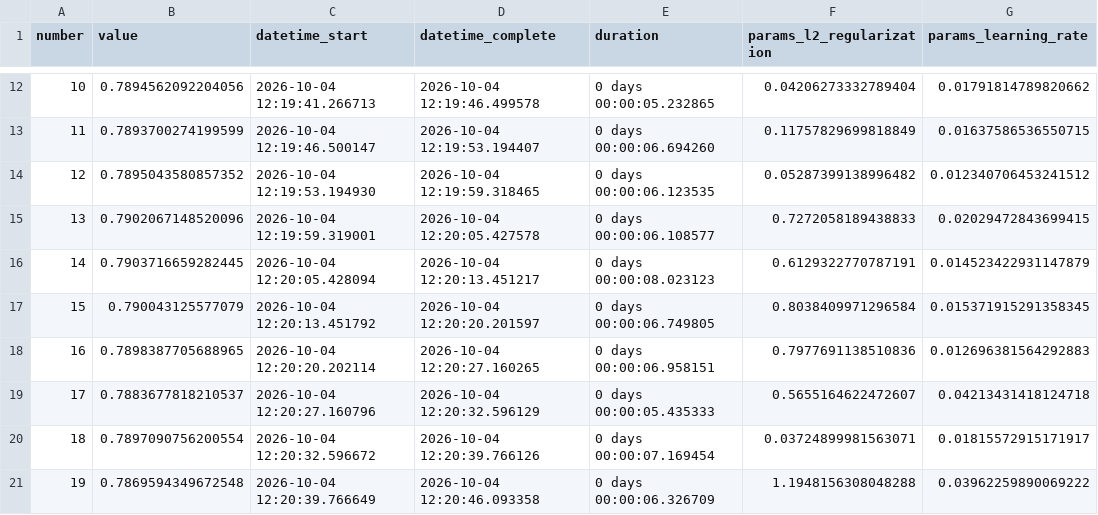
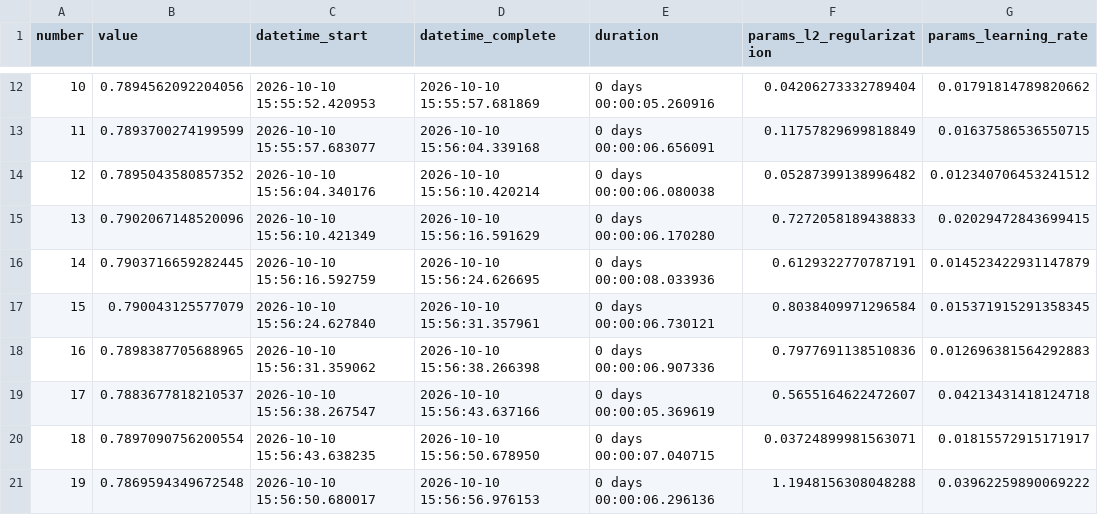
Before and after one commit to julianlopz/Dauphine, a CSV file: machine_learning/project/outputs/hgb_optuna_trials.csv, drawn as a sheet; only a part is shown, gaps mark what is left out; the diff covers the shown part only; the diff names each change by its address in the sheet, - before the commit and + after, or states it on an @@ line.

```diff
--- a/machine_learning/project/outputs/hgb_optuna_trials.csv
+++ b/machine_learning/project/outputs/hgb_optuna_trials.csv
-C12 (datetime_start): 2026-10-04 12:19:41.266713
+C12 (datetime_start): 2026-10-10 15:55:52.420953
-D12 (datetime_complete): 2026-10-04 12:19:46.499578
+D12 (datetime_complete): 2026-10-10 15:55:57.681869
-E12 (duration): 0 days 00:00:05.232865
+E12 (duration): 0 days 00:00:05.260916
-C13 (datetime_start): 2026-10-04 12:19:46.500147
+C13 (datetime_start): 2026-10-10 15:55:57.683077
-D13 (datetime_complete): 2026-10-04 12:19:53.194407
+D13 (datetime_complete): 2026-10-10 15:56:04.339168
-E13 (duration): 0 days 00:00:06.694260
+E13 (duration): 0 days 00:00:06.656091
-C14 (datetime_start): 2026-10-04 12:19:53.194930
+C14 (datetime_start): 2026-10-10 15:56:04.340176
-D14 (datetime_complete): 2026-10-04 12:19:59.318465
+D14 (datetime_complete): 2026-10-10 15:56:10.420214
-E14 (duration): 0 days 00:00:06.123535
+E14 (duration): 0 days 00:00:06.080038
-C15 (datetime_start): 2026-10-04 12:19:59.319001
+C15 (datetime_start): 2026-10-10 15:56:10.421349
-D15 (datetime_complete): 2026-10-04 12:20:05.427578
+D15 (datetime_complete): 2026-10-10 15:56:16.591629
-E15 (duration): 0 days 00:00:06.108577
+E15 (duration): 0 days 00:00:06.170280
-C16 (datetime_start): 2026-10-04 12:20:05.428094
+C16 (datetime_start): 2026-10-10 15:56:16.592759
-D16 (datetime_complete): 2026-10-04 12:20:13.451217
+D16 (datetime_complete): 2026-10-10 15:56:24.626695
-E16 (duration): 0 days 00:00:08.023123
+E16 (duration): 0 days 00:00:08.033936
-C17 (datetime_start): 2026-10-04 12:20:13.451792
+C17 (datetime_start): 2026-10-10 15:56:24.627840
-D17 (datetime_complete): 2026-10-04 12:20:20.201597
+D17 (datetime_complete): 2026-10-10 15:56:31.357961
-E17 (duration): 0 days 00:00:06.749805
+E17 (duration): 0 days 00:00:06.730121
-C18 (datetime_start): 2026-10-04 12:20:20.202114
+C18 (datetime_start): 2026-10-10 15:56:31.359062
-D18 (datetime_complete): 2026-10-04 12:20:27.160265
+D18 (datetime_complete): 2026-10-10 15:56:38.266398
-E18 (duration): 0 days 00:00:06.958151
+E18 (duration): 0 days 00:00:06.907336
-C19 (datetime_start): 2026-10-04 12:20:27.160796
+C19 (datetime_start): 2026-10-10 15:56:38.267547
-D19 (datetime_complete): 2026-10-04 12:20:32.596129
+D19 (datetime_complete): 2026-10-10 15:56:43.637166
-E19 (duration): 0 days 00:00:05.435333
+E19 (duration): 0 days 00:00:05.369619
-C20 (datetime_start): 2026-10-04 12:20:32.596672
+C20 (datetime_start): 2026-10-10 15:56:43.638235
-D20 (datetime_complete): 2026-10-04 12:20:39.766126
+D20 (datetime_complete): 2026-10-10 15:56:50.678950
-E20 (duration): 0 days 00:00:07.169454
+E20 (duration): 0 days 00:00:07.040715
-C21 (datetime_start): 2026-10-04 12:20:39.766649
+C21 (datetime_start): 2026-10-10 15:56:50.680017
-D21 (datetime_complete): 2026-10-04 12:20:46.093358
+D21 (datetime_complete): 2026-10-10 15:56:56.976153
-E21 (duration): 0 days 00:00:06.326709
+E21 (duration): 0 days 00:00:06.296136
```
Also changed, not shown: 90 edited cells elsewhere in this file, machine_learning/project/outputs/rf_cv_results.csv, machine_learning/project/outputs/top_misclassifications.csv, 12 other files.
